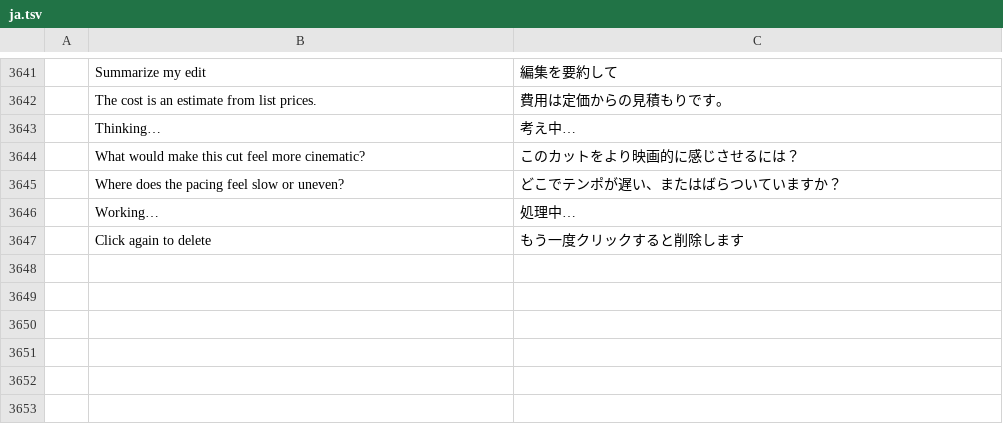
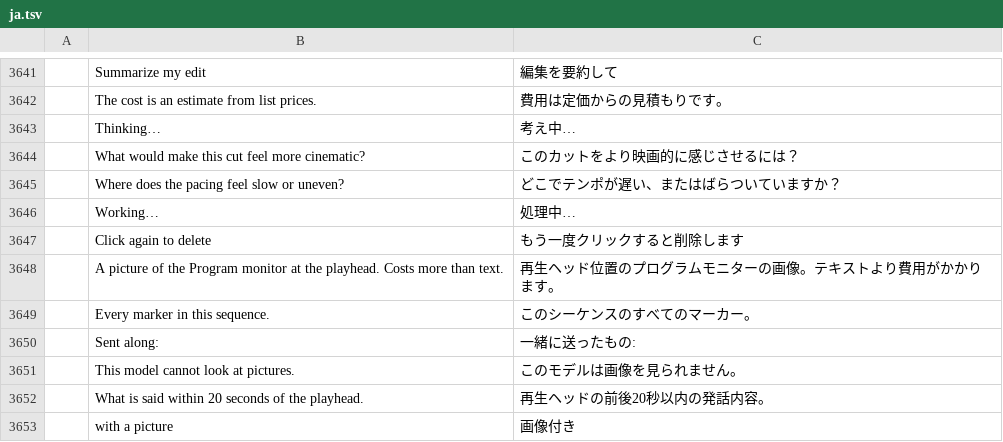
Before and after one commit to AdeThorMiwa/edith, a TSV file: crates/ui-egui/src/i18n/ja.tsv, drawn as a sheet; only a part is shown, gaps mark what is left out; the diff names each change by its address in the sheet, - before the commit and + after, or states it on an @@ line.

Commit message:
F03.2c: seeing a frame (pictures in messages and tool results, frame_view, transcript, markers and frame chips)

```diff
--- a/crates/ui-egui/src/i18n/ja.tsv
+++ b/crates/ui-egui/src/i18n/ja.tsv
+row 3648:  | A picture of the Program monitor at the playhead. Costs more than text. | 再生ヘッド位置のプログラムモニターの画像。テキストより費用がかかります。
+row 3649:  | Every marker in this sequence. | このシーケンスのすべてのマーカー。
+row 3650:  | Sent along: | 一緒に送ったもの:
+row 3651:  | This model cannot look at pictures. | このモデルは画像を見られません。
+row 3652:  | What is said within 20 seconds of the playhead. | 再生ヘッドの前後20秒以内の発話内容。
+row 3653:  | with a picture | 画像付き
```
Also changed, not shown: crates/ui-egui/src/i18n/es.tsv, crates/ui-egui/src/i18n/zh-cn.tsv, 17 other files.
